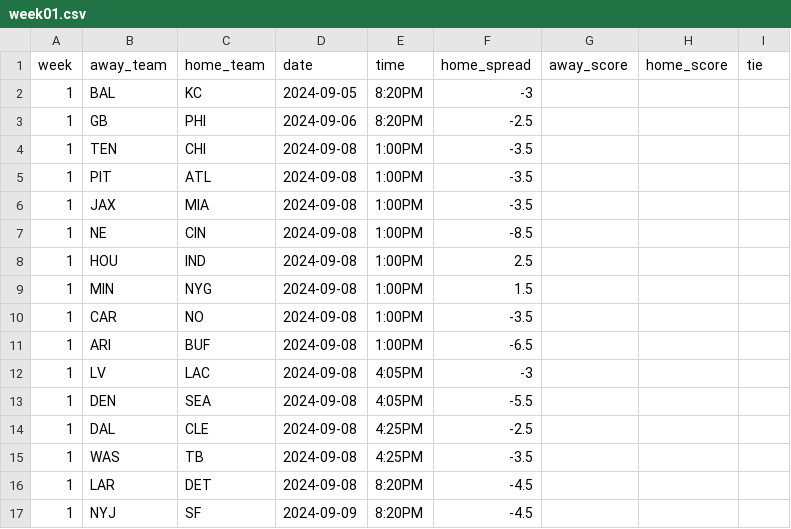
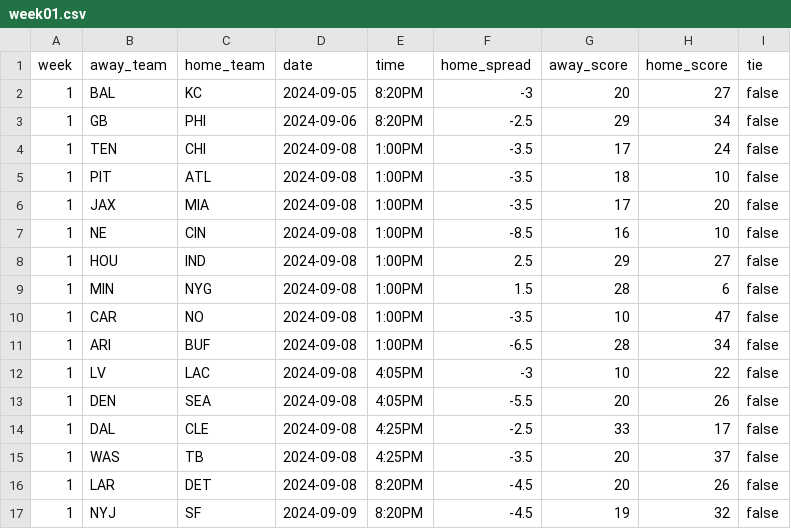
Before and after one commit to bcariddi/eliminator, a CSV file: picks/static/week01.csv, drawn as a sheet.

```diff
--- a/picks/static/week01.csv
+++ b/picks/static/week01.csv
@@ -1,17 +1,17 @@
 week,away_team,home_team,date,time,home_spread,away_score,home_score,tie
-1,BAL,KC,2024-09-05,8:20PM,-3,,,,
-1,GB,PHI,2024-09-06,8:20PM,-2.5,,,,
-1,TEN,CHI,2024-09-08,1:00PM,-3.5,,,,
-1,PIT,ATL,2024-09-08,1:00PM,-3.5,,,,
-1,JAX,MIA,2024-09-08,1:00PM,-3.5,,,,
-1,NE,CIN,2024-09-08,1:00PM,-8.5,,,,
-1,HOU,IND,2024-09-08,1:00PM,2.5,,,,
-1,MIN,NYG,2024-09-08,1:00PM,1.5,,,,
-1,CAR,NO,2024-09-08,1:00PM,-3.5,,,,
-1,ARI,BUF,2024-09-08,1:00PM,-6.5,,,,
-1,LV,LAC,2024-09-08,4:05PM,-3,,,,
-1,DEN,SEA,2024-09-08,4:05PM,-5.5,,,,
-1,DAL,CLE,2024-09-08,4:25PM,-2.5,,,,
-1,WAS,TB,2024-09-08,4:25PM,-3.5,,,,
-1,LAR,DET,2024-09-08,8:20PM,-4.5,,,,
-1,NYJ,SF,2024-09-09,8:20PM,-4.5,,,,
+1,BAL,KC,2024-09-05,8:20PM,-3,20,27,false
+1,GB,PHI,2024-09-06,8:20PM,-2.5,29,34,false
+1,TEN,CHI,2024-09-08,1:00PM,-3.5,17,24,false
+1,PIT,ATL,2024-09-08,1:00PM,-3.5,18,10,false
+1,JAX,MIA,2024-09-08,1:00PM,-3.5,17,20,false
+1,NE,CIN,2024-09-08,1:00PM,-8.5,16,10,false
+1,HOU,IND,2024-09-08,1:00PM,2.5,29,27,false
+1,MIN,NYG,2024-09-08,1:00PM,1.5,28,6,false
+1,CAR,NO,2024-09-08,1:00PM,-3.5,10,47,false
+1,ARI,BUF,2024-09-08,1:00PM,-6.5,28,34,false
+1,LV,LAC,2024-09-08,4:05PM,-3,10,22,false
+1,DEN,SEA,2024-09-08,4:05PM,-5.5,20,26,false
+1,DAL,CLE,2024-09-08,4:25PM,-2.5,33,17,false
+1,WAS,TB,2024-09-08,4:25PM,-3.5,20,37,false
+1,LAR,DET,2024-09-08,8:20PM,-4.5,20,26,false
+1,NYJ,SF,2024-09-09,8:20PM,-4.5,19,32,false
```
Also changed, not shown: 5 other files.
